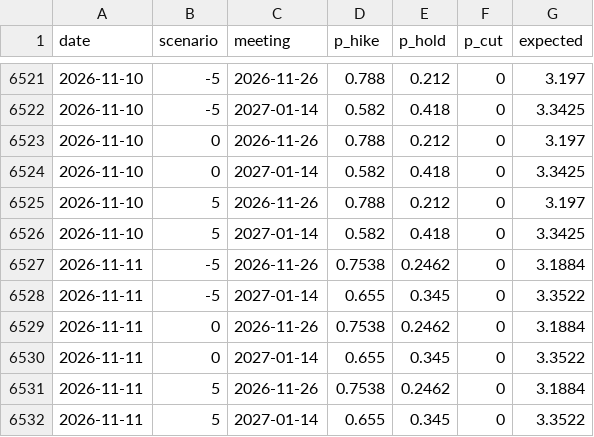
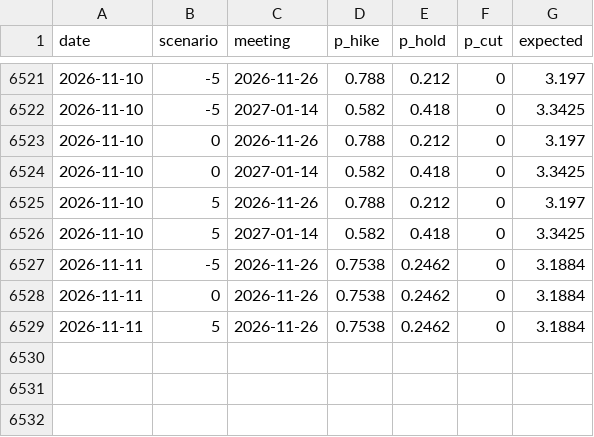
Before and after one commit to raspos/bokwatch, a CSV file: site/data/history.csv, drawn as a sheet; only a part is shown, gaps mark what is left out.

```diff
--- a/site/data/history.csv
+++ b/site/data/history.csv
@@ -6527,6 +6527,3 @@ date,scenario,meeting,p_hike,p_hold,p_cut,expected
 2026-11-11,-5,2026-11-26,0.7538,0.2462,0,3.1884
-2026-11-11,-5,2027-01-14,0.655,0.345,0,3.3522
 2026-11-11,0,2026-11-26,0.7538,0.2462,0,3.1884
-2026-11-11,0,2027-01-14,0.655,0.345,0,3.3522
 2026-11-11,5,2026-11-26,0.7538,0.2462,0,3.1884
-2026-11-11,5,2027-01-14,0.655,0.345,0,3.3522
```
Also changed, not shown: 13 other files.
